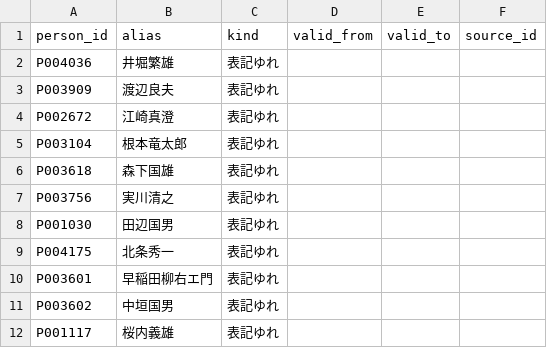
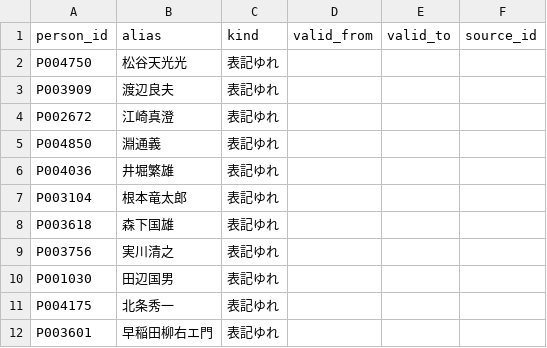
Before and after one commit to s2202-3099/kokkai-soran, a CSV file: data/aliases.csv, drawn as a sheet; only a part is shown; the shorter side is filled out with more unchanged rows.

```diff
--- a/data/aliases.csv
+++ b/data/aliases.csv
@@ -1,5 +1,7 @@
 person_id,alias,kind,valid_from,valid_to,source_id
-P004036,井堀繁雄,表記ゆれ,,,
+P004750,松谷天光光,表記ゆれ,,,
 P003909,渡辺良夫,表記ゆれ,,,
 P002672,江崎真澄,表記ゆれ,,,
+P004850,淵通義,表記ゆれ,,,
+P004036,井堀繁雄,表記ゆれ,,,
 P003104,根本竜太郎,表記ゆれ,,,
```
Also changed, not shown: data/districts.csv, data/elections.csv, 13 other files.
